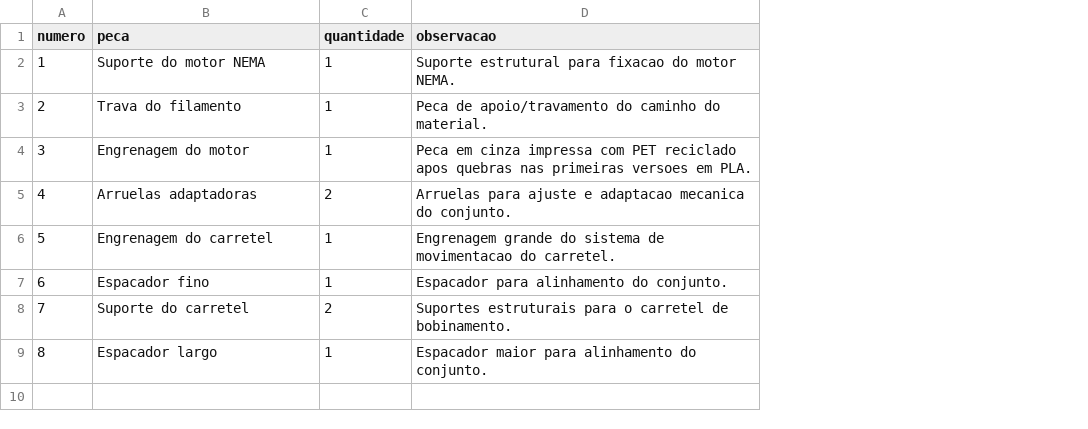
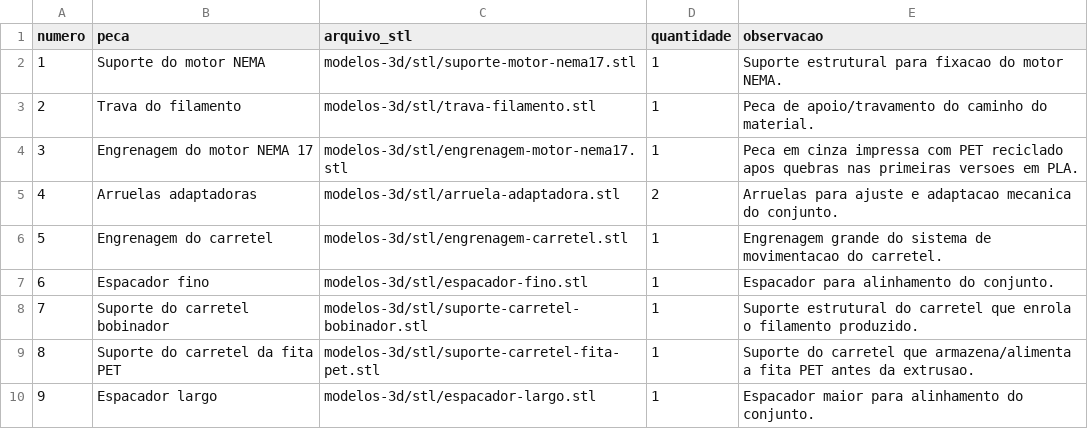
Before and after one commit to SciammarellaB/Recicladora_PET_Impressao3D, a CSV file: dados/tabelas/pecas-impressas-3d.csv, drawn as a sheet; removed rows and columns are numbered as before the commit, all else as after; the diff names each change by its address in the sheet, - before the commit and + after, or states it on an @@ line.

```diff
--- a/dados/tabelas/pecas-impressas-3d.csv
+++ b/dados/tabelas/pecas-impressas-3d.csv
+column C (arquivo_stl), rows 2-7: modelos-3d/stl/suporte-motor-nema17.stl | modelos-3d/stl/trava-filamento.stl | modelos-3d/stl/engrenagem-motor-nema17.stl | modelos-3d/stl/arruela-adaptadora.stl | modelos-3d/stl/engrenagem-carretel.stl | modelos-3d/stl/espacador-fino.stl; row 10: modelos-3d/stl/espacador-largo.stl
-B4 (peca): Engrenagem do motor
+B4 (peca): Engrenagem do motor NEMA 17
-row 8: 7 | Suporte do carretel | 2 | Suportes estruturais para o carretel de bobinamento.
+row 8: 7 | Suporte do carretel bobinador | modelos-3d/stl/suporte-carretel-bobinador.stl | 1 | Suporte estrutural do carretel que enrola o filamento produzido.
+row 9: 8 | Suporte do carretel da fita PET | modelos-3d/stl/suporte-carretel-fita-pet.stl | 1 | Suporte do carretel que armazena/alimenta a fita PET antes da extrusao.
@@ column A (numero) renumbered from row 10 down @@
```
Also changed, not shown: 12 other files.
